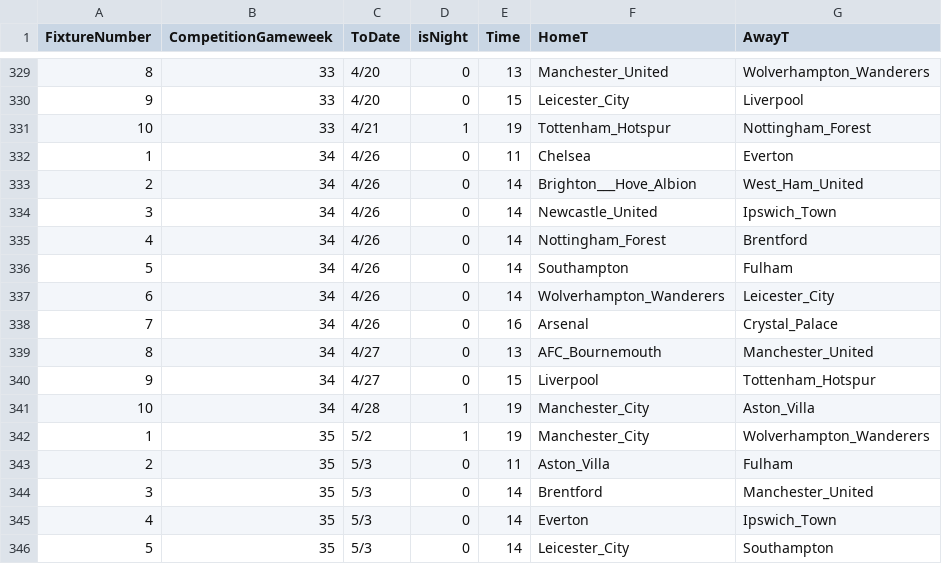
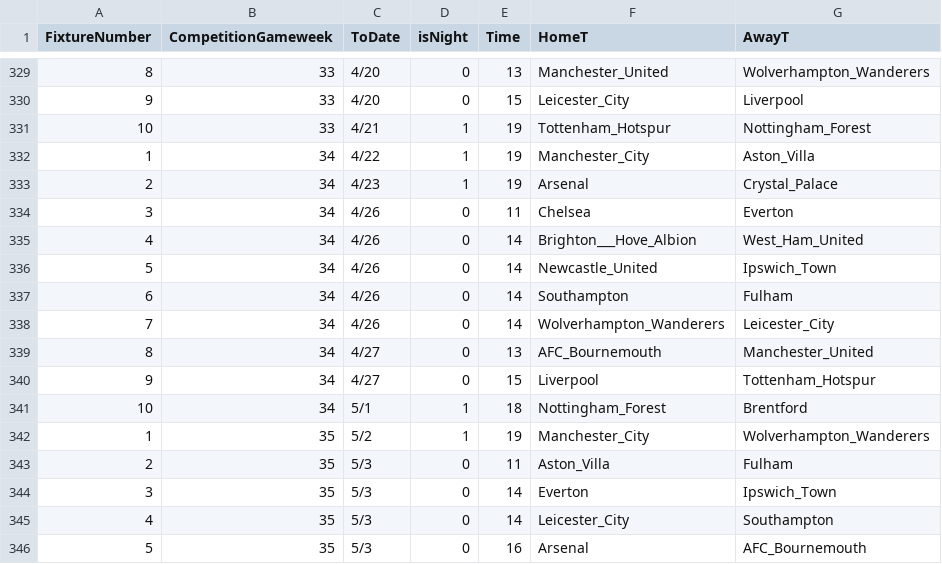
Before and after one commit to Grand-PES/League-Server-content, a CSV file: ENGLAND_D1_LEAGUE/2024/map_matchdays.csv, drawn as a sheet; only a part is shown, gaps mark what is left out; the diff covers the shown part only.

```diff
--- a/ENGLAND_D1_LEAGUE/2024/map_matchdays.csv
+++ b/ENGLAND_D1_LEAGUE/2024/map_matchdays.csv
@@ -331,16 +331,16 @@ FixtureNumber,CompetitionGameweek,ToDate,isNight,Time,HomeT,AwayT
 10,33,4/21,1,19,Tottenham_Hotspur,Nottingham_Forest
-1,34,4/26,0,11,Chelsea,Everton
-2,34,4/26,0,14,Brighton___Hove_Albion,West_Ham_United
-3,34,4/26,0,14,Newcastle_United,Ipswich_Town
-4,34,4/26,0,14,Nottingham_Forest,Brentford
-5,34,4/26,0,14,Southampton,Fulham
-6,34,4/26,0,14,Wolverhampton_Wanderers,Leicester_City
-7,34,4/26,0,16,Arsenal,Crystal_Palace
+1,34,4/22,1,19,Manchester_City,Aston_Villa
+2,34,4/23,1,19,Arsenal,Crystal_Palace
+3,34,4/26,0,11,Chelsea,Everton
+4,34,4/26,0,14,Brighton___Hove_Albion,West_Ham_United
+5,34,4/26,0,14,Newcastle_United,Ipswich_Town
+6,34,4/26,0,14,Southampton,Fulham
+7,34,4/26,0,14,Wolverhampton_Wanderers,Leicester_City
 8,34,4/27,0,13,AFC_Bournemouth,Manchester_United
 9,34,4/27,0,15,Liverpool,Tottenham_Hotspur
-10,34,4/28,1,19,Manchester_City,Aston_Villa
+10,34,5/1,1,18,Nottingham_Forest,Brentford
 1,35,5/2,1,19,Manchester_City,Wolverhampton_Wanderers
 2,35,5/3,0,11,Aston_Villa,Fulham
-3,35,5/3,0,14,Brentford,Manchester_United
-4,35,5/3,0,14,Everton,Ipswich_Town
-5,35,5/3,0,14,Leicester_City,Southampton
+3,35,5/3,0,14,Everton,Ipswich_Town
+4,35,5/3,0,14,Leicester_City,Southampton
+5,35,5/3,0,16,Arsenal,AFC_Bournemouth
```
Also changed, not shown: 79 edited cells elsewhere in this file, ITALY_D1_LEAGUE/2024/map_matchdays.csv, SPAIN_D1_LEAGUE/2024/map_matchdays.csv, 6 other files.
